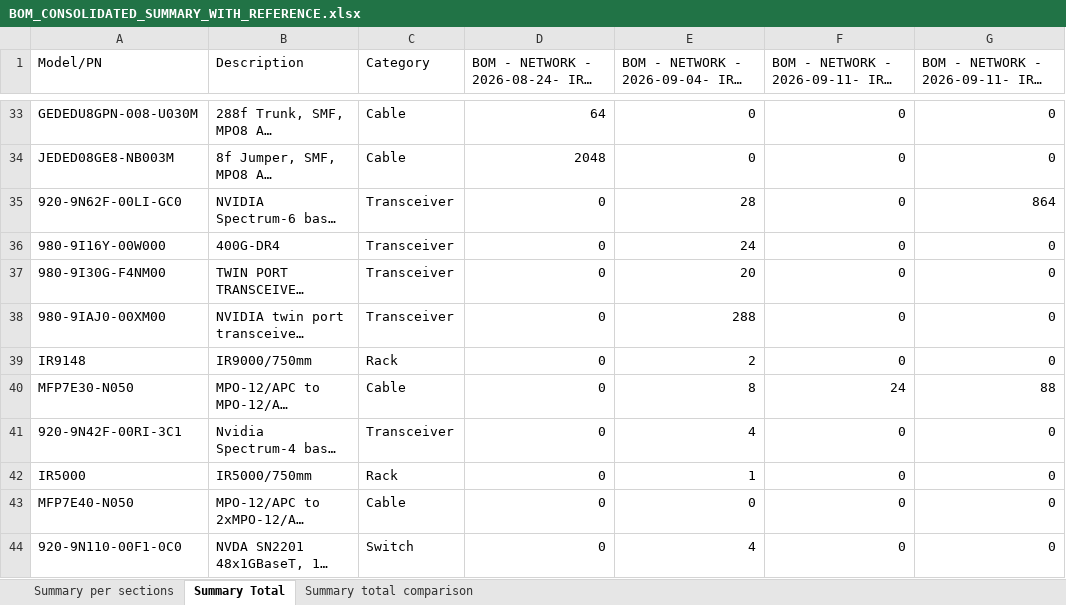
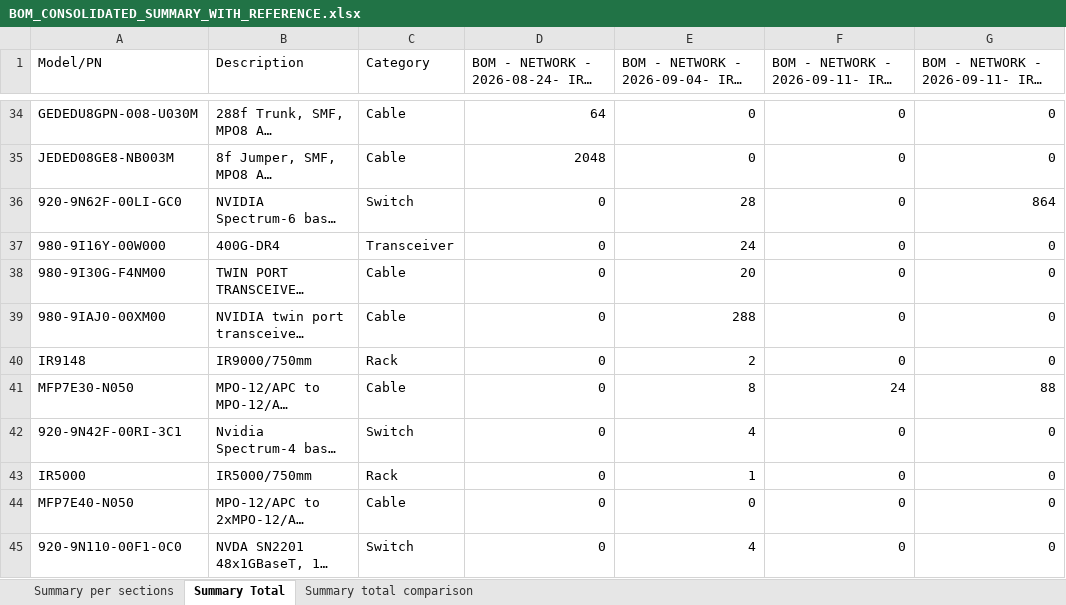
Before and after one commit to Abdullahabuzaid2021/L11-Networking-BOM-consolidation-and-summary, an Excel workbook: BOM_CONSOLIDATED_SUMMARY_WITH_REFERENCE.xlsx, sheet Summary Total, drawn as a sheet; only a part is shown, gaps mark what is left out; long unchanged cells end in …; values as stored, in another font and other column widths than the file's, no borders; addresses are those after the commit; the diff covers the shown part only; the diff names each change by its address in the sheet, - before the commit and + after, or states it on an @@ line.

```diff
--- a/BOM_CONSOLIDATED_SUMMARY_WITH_REFERENCE.xlsx (sheet Summary Total)
+++ b/BOM_CONSOLIDATED_SUMMARY_WITH_REFERENCE.xlsx (sheet Summary Total)
-C36 (Category): Transceiver
+C36 (Category): Switch
-C38:C39 (Category): Transceiver
+C38:C39 (Category): Cable
-C42 (Category): Transceiver
+C42 (Category): Switch
```
Also changed, not shown: 1 added row and 19 edited cells elsewhere in this sheet, sheet Summary per sections, sheet Summary total comparison, 1 other file.
